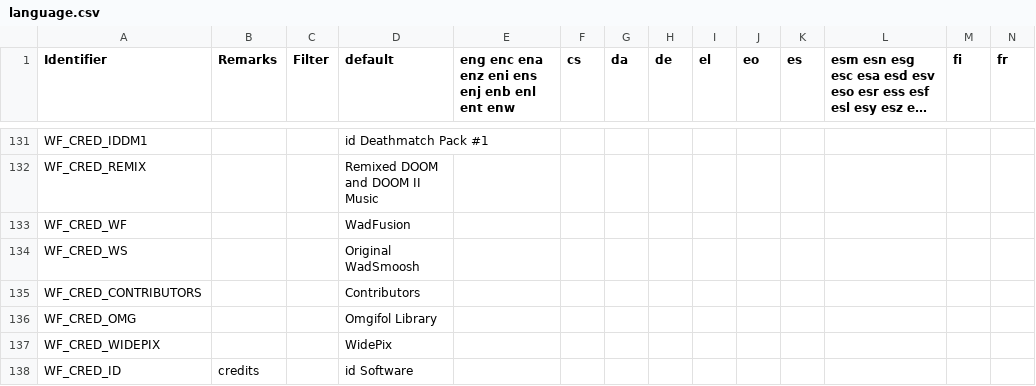
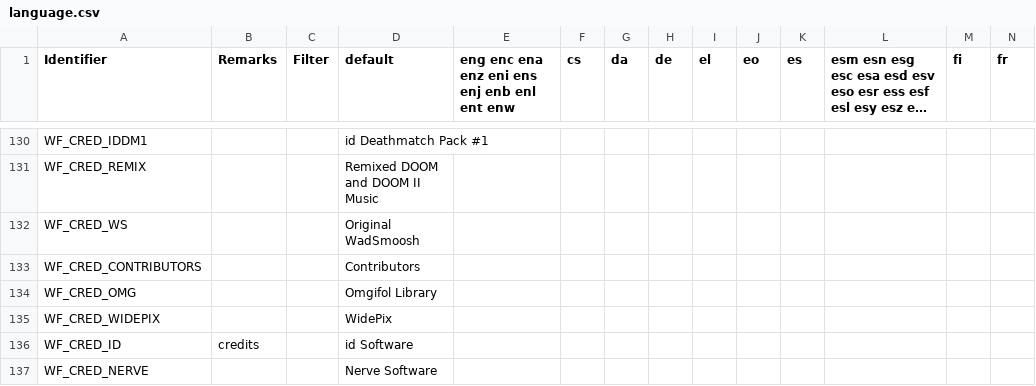
Before and after one commit to Owlet7/wadfusion, a CSV file: res/language.csv, drawn as a sheet; only a part is shown, gaps mark what is left out; the shorter side is filled out with more unchanged rows; long unchanged cells end in …; rows hold the shown columns only; the diff covers the shown part only; the diff names each change by its address in the sheet, - before the commit and + after, or states it on an @@ line.

```diff
--- a/res/language.csv
+++ b/res/language.csv
-row 133: WF_CRED_WF |  |  | WadFusion
```
Also changed, not shown: 1 removed row and 19 edited cells elsewhere in this file.
